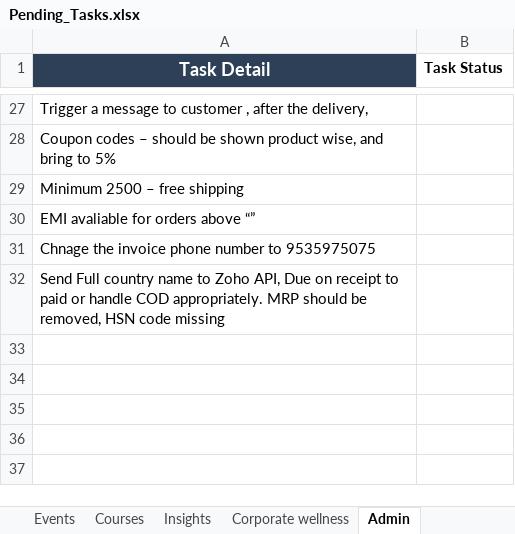
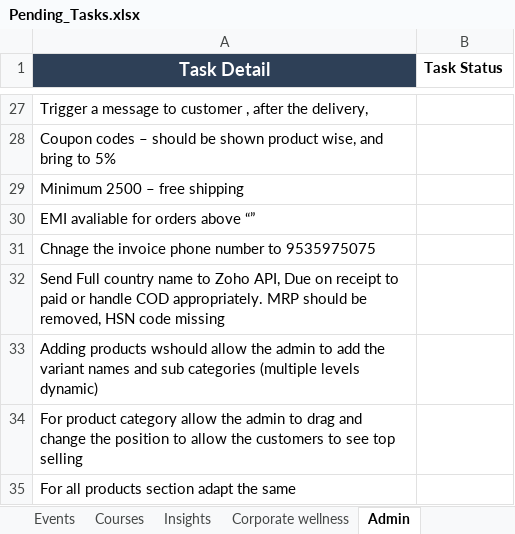
Before and after one commit to sarvedaonlineshop-max/sarveda, an Excel workbook: data/Pending_Tasks.xlsx, sheet Admin, drawn as a sheet; only a part is shown, gaps mark what is left out; values as stored, in another font and other column widths than the file's, no borders; the diff names each change by its address in the sheet, - before the commit and + after, or states it on an @@ line.

```diff
--- a/data/Pending_Tasks.xlsx (sheet Admin)
+++ b/data/Pending_Tasks.xlsx (sheet Admin)
+row 33: Adding products wshould allow the admin to add the variant names and sub categories (multiple levels dynamic)
+row 34: For product category allow the admin to drag and change the position to allow the customers to see top selling
+row 35: For all products section adapt the same
```
Also changed, not shown: sheet Shop, charts or pictures, 4 other files.
